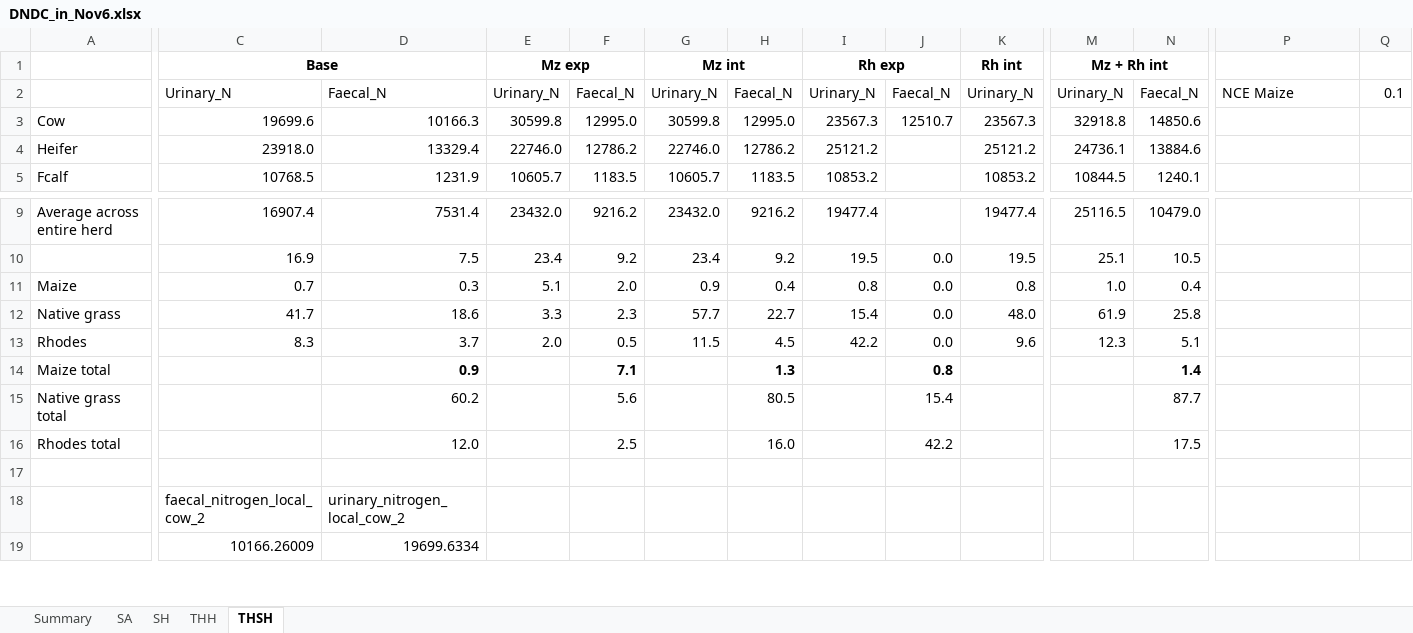
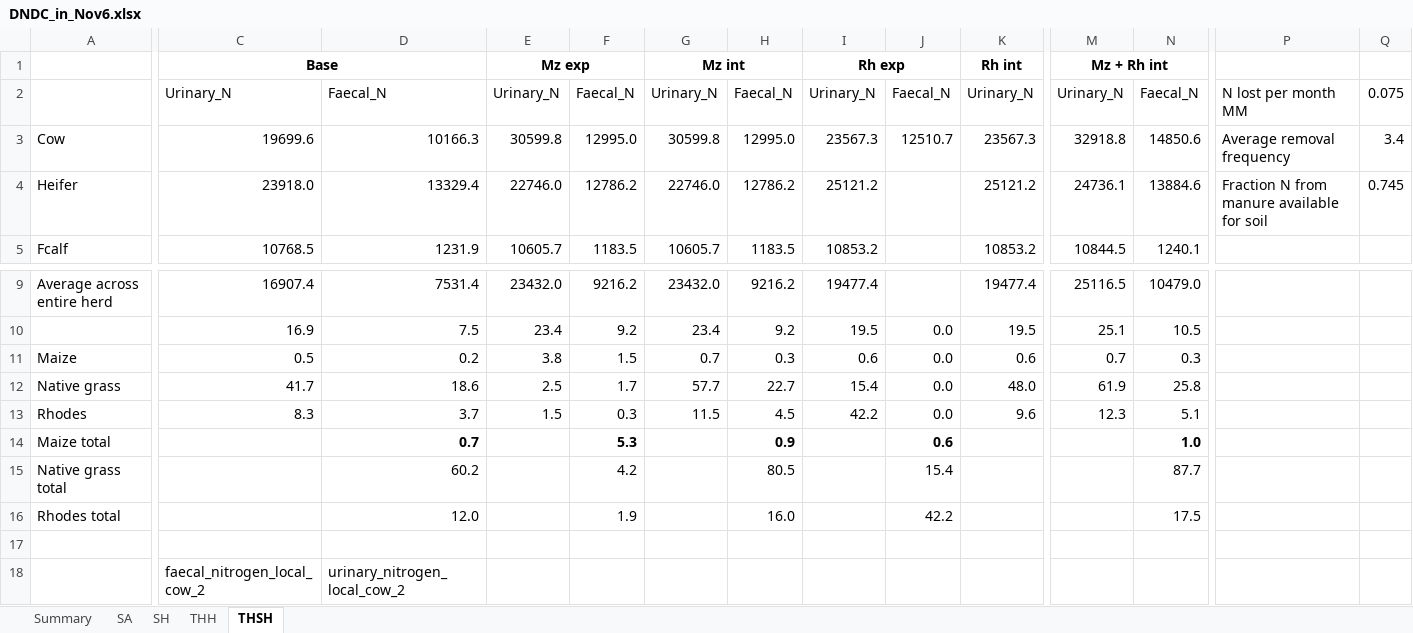
Before and after one commit to James-Hawkins/Crop-simulation-study, an Excel workbook: Feast data/DNDC_in_Nov6.xlsx, sheet THSH, drawn as a sheet; only a part is shown, gaps mark what is left out; the shorter side is filled out with more unchanged rows; values as stored, in another font and other column widths than the file's, no borders; the diff covers the shown part only; the diff names each change by its address in the sheet, - before the commit and + after, or states it on an @@ line.

```diff
--- a/Feast data/DNDC_in_Nov6.xlsx (sheet THSH)
+++ b/Feast data/DNDC_in_Nov6.xlsx (sheet THSH)
-P2: NCE Maize
+P2: N lost per month MM
-Q2: 0.1
+Q2: 0.075
-P3: (empty)
+P3: Average removal frequency
-Q3: (empty)
+Q3: 3.4
-P4: (empty)
+P4: Fraction N from manure available for soil
-Q4: (empty)
+Q4: 0.745
-C11: 0.7
+C11: 0.5
-D11: 0.3
+D11: 0.2
-E11: 5.1
+E11: 3.8
-F11: 2.0
+F11: 1.5
-G11: 0.9
+G11: 0.7
-H11: 0.4
+H11: 0.3
-I11: 0.8
+I11: 0.6
-K11: 0.8
+K11: 0.6
-M11: 1.0
+M11: 0.7
-N11: 0.4
+N11: 0.3
-E12: 3.3
+E12: 2.5
-F12: 2.3
+F12: 1.7
-E13: 2.0
+E13: 1.5
-F13: 0.5
+F13: 0.3
-D14: 0.9
+D14: 0.7
-F14: 7.1
+F14: 5.3
-H14: 1.3
+H14: 0.9
-J14: 0.8
+J14: 0.6
-N14: 1.4
+N14: 1.0
-F15: 5.6
+F15: 4.2
-F16: 2.5
+F16: 1.9
```
Also changed, not shown: 1 edited cell elsewhere in this sheet, sheet Summary, sheet THH, sheet SH, sheet SA, Feast data/Scenario_params_new.xlsx, 4 other files.
